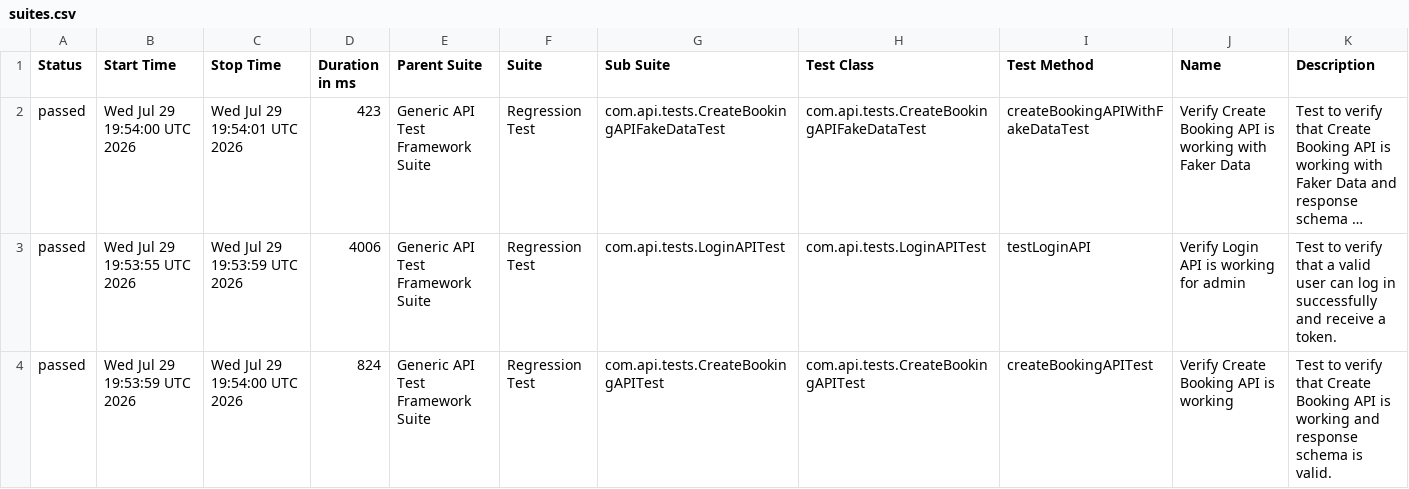
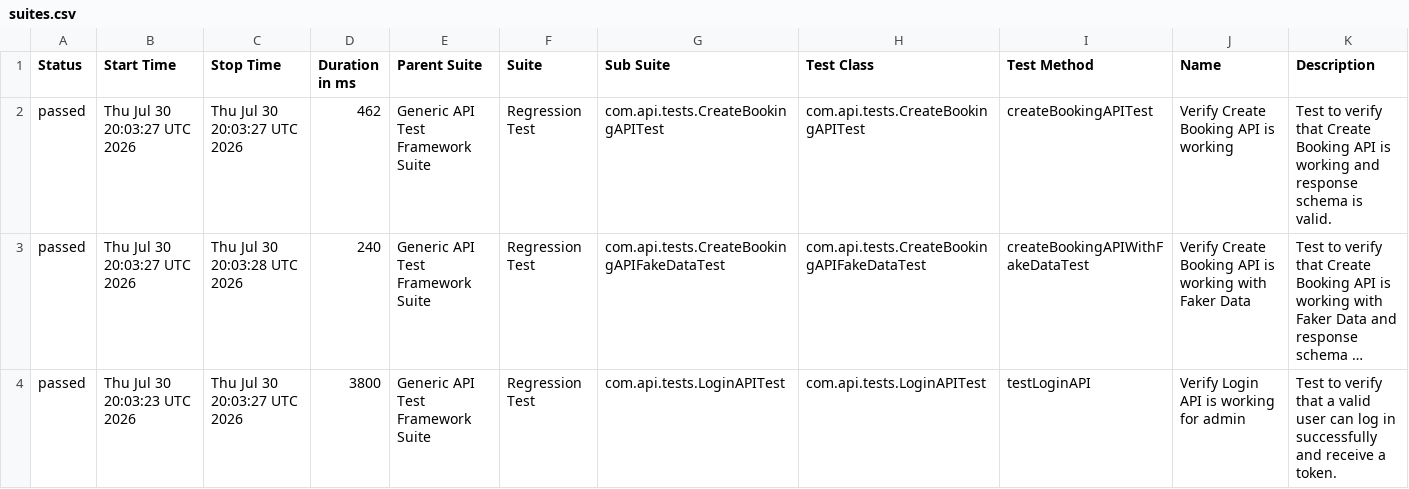
Before and after one commit to bishnu-das1191/generic-api-test-framework, a CSV file: data/suites.csv, drawn as a sheet; long unchanged cells end in …; removed rows and columns are numbered as before the commit, all else as after; the diff names each change by its address in the sheet, - before the commit and + after, or states it on an @@ line.

```diff
--- a/data/suites.csv
+++ b/data/suites.csv
+row 2: passed | Thu Jul 30 20:03:27 UTC 2026 | Thu Jul 30 20:03:27 UTC 2026 | 462 | Generic API Test Framework Suite | Regression Test | com.api.tests.CreateBookingAPITest | com.api.tests.CreateBookingAPITest | createBookingAPITest | Verify Create Booking API is working | Test to verify that Create Booking API is working and response schema is valid.
-B3 (Start Time): Wed Jul 29 19:54:00 UTC 2026
+B3 (Start Time): Thu Jul 30 20:03:27 UTC 2026
-C3 (Stop Time): Wed Jul 29 19:54:01 UTC 2026
+C3 (Stop Time): Thu Jul 30 20:03:28 UTC 2026
-D3 (Duration in ms): 423
+D3 (Duration in ms): 240
-B4 (Start Time): Wed Jul 29 19:53:55 UTC 2026
+B4 (Start Time): Thu Jul 30 20:03:23 UTC 2026
-C4 (Stop Time): Wed Jul 29 19:53:59 UTC 2026
+C4 (Stop Time): Thu Jul 30 20:03:27 UTC 2026
-D4 (Duration in ms): 4006
+D4 (Duration in ms): 3800
-row 4: passed | Wed Jul 29 19:53:59 UTC 2026 | Wed Jul 29 19:54:00 UTC 2026 | 824 | Generic API Test Framework Suite | Regression Test | com.api.tests.CreateBookingAPITest | com.api.tests.CreateBookingAPITest | createBookingAPITest | Verify Create Booking API is working | Test to verify that Create Booking API is working and response schema is valid.
```
Also changed, not shown: 30 other files.
